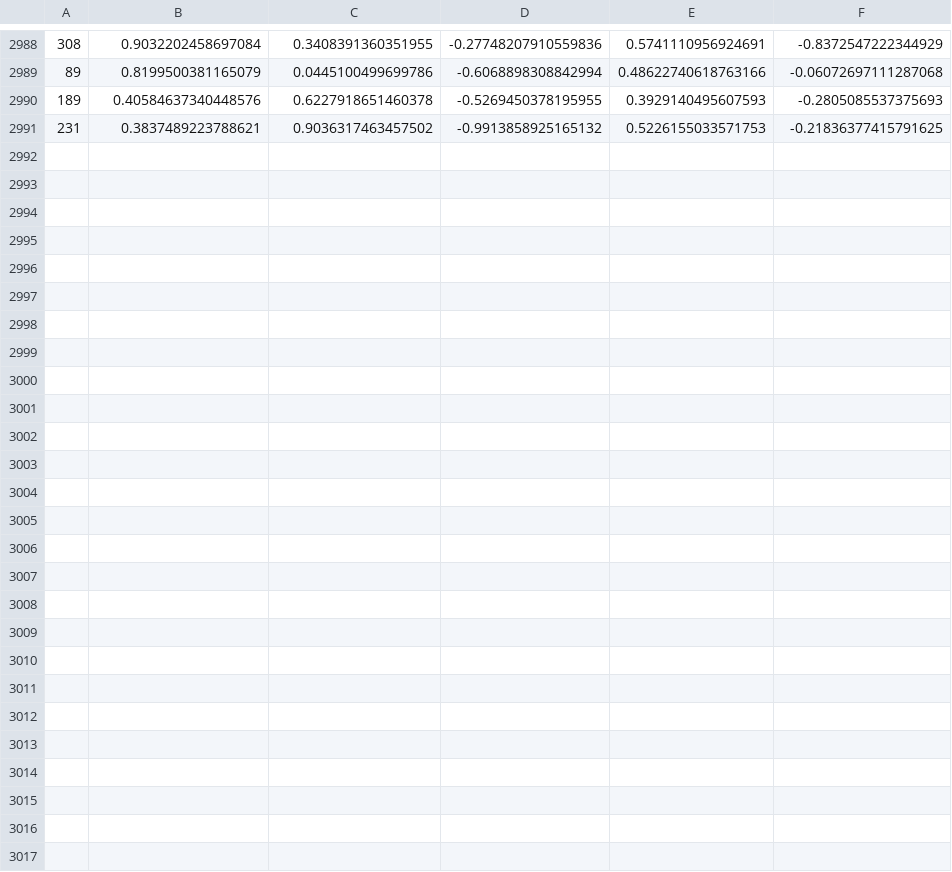
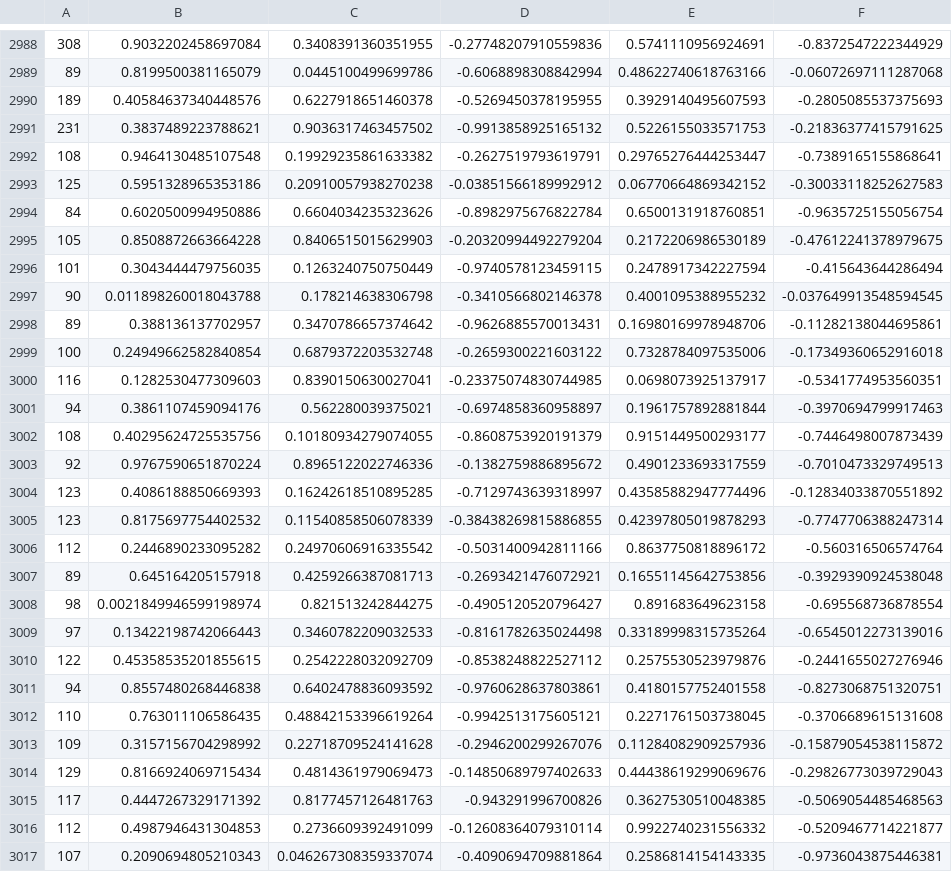
Before and after one commit to professionaljesus/hexagon, a CSV file: hex/boi.csv, drawn as a sheet; only a part is shown, gaps mark what is left out; the diff names each change by its address in the sheet, - before the commit and + after, or states it on an @@ line.

```diff
--- a/hex/boi.csv
+++ b/hex/boi.csv
+row 2992: 108 | 0.9464130485107548 | 0.19929235861633382 | -0.2627519793619791 | 0.29765276444253447 | -0.7389165155868641
+row 2993: 125 | 0.5951328965353186 | 0.20910057938270238 | -0.03851566189992912 | 0.06770664869342152 | -0.30033118252627583
+row 2994: 84 | 0.6020500994950886 | 0.6604034235323626 | -0.8982975676822784 | 0.6500131918760851 | -0.9635725155056754
+row 2995: 105 | 0.8508872663664228 | 0.8406515015629903 | -0.20320994492279204 | 0.2172206986530189 | -0.47612241378979675
+row 2996: 101 | 0.3043444479756035 | 0.1263240750750449 | -0.9740578123459115 | 0.2478917342227594 | -0.415643644286494
+row 2997: 90 | 0.011898260018043788 | 0.178214638306798 | -0.3410566802146378 | 0.4001095388955232 | -0.037649913548594545
+row 2998: 89 | 0.388136137702957 | 0.3470786657374642 | -0.9626885570013431 | 0.16980169978948706 | -0.11282138044695861
+row 2999: 100 | 0.24949662582840854 | 0.6879372203532748 | -0.2659300221603122 | 0.7328784097535006 | -0.17349360652916018
+row 3000: 116 | 0.1282530477309603 | 0.8390150630027041 | -0.23375074830744985 | 0.0698073925137917 | -0.5341774953560351
+row 3001: 94 | 0.3861107459094176 | 0.562280039375021 | -0.6974858360958897 | 0.1961757892881844 | -0.3970694799917463
+row 3002: 108 | 0.40295624725535756 | 0.10180934279074055 | -0.8608753920191379 | 0.9151449500293177 | -0.7446498007873439
+row 3003: 92 | 0.9767590651870224 | 0.8965122022746336 | -0.1382759886895672 | 0.4901233693317559 | -0.7010473329749513
+row 3004: 123 | 0.4086188850669393 | 0.16242618510895285 | -0.7129743639318997 | 0.43585882947774496 | -0.12834033870551892
+row 3005: 123 | 0.8175697754402532 | 0.11540858506078339 | -0.38438269815886855 | 0.42397805019878293 | -0.7747706388247314
+row 3006: 112 | 0.2446890233095282 | 0.24970606916335542 | -0.5031400942811166 | 0.8637750818896172 | -0.560316506574764
+row 3007: 89 | 0.645164205157918 | 0.4259266387081713 | -0.2693421476072921 | 0.16551145642753856 | -0.3929390924538048
+row 3008: 98 | 0.0021849946599198974 | 0.821513242844275 | -0.4905120520796427 | 0.891683649623158 | -0.695568736878554
+row 3009: 97 | 0.13422198742066443 | 0.3460782209032533 | -0.8161782635024498 | 0.33189998315735264 | -0.6545012273139016
+row 3010: 122 | 0.45358535201855615 | 0.2542228032092709 | -0.8538248822527112 | 0.2575530523979876 | -0.2441655027276946
+row 3011: 94 | 0.8557480268446838 | 0.6402478836093592 | -0.9760628637803861 | 0.4180157752401558 | -0.8273068751320751
+row 3012: 110 | 0.763011106586435 | 0.48842153396619264 | -0.9942513175605121 | 0.2271761503738045 | -0.3706689615131608
+row 3013: 109 | 0.3157156704298992 | 0.22718709524141628 | -0.2946200299267076 | 0.11284082909257936 | -0.15879054538115872
+row 3014: 129 | 0.8166924069715434 | 0.4814361979069473 | -0.14850689797402633 | 0.44438619299069676 | -0.29826773039729043
+row 3015: 117 | 0.4447267329171392 | 0.8177457126481763 | -0.943291996700826 | 0.3627530510048385 | -0.5069054485468563
+row 3016: 112 | 0.4987946431304853 | 0.2736609392491099 | -0.12608364079310114 | 0.9922740231556332 | -0.5209467714221877
+row 3017: 107 | 0.2090694805210343 | 0.046267308359337074 | -0.4090694709881864 | 0.2586814154143335 | -0.9736043875446381
```
Also changed, not shown: 2 other files.
